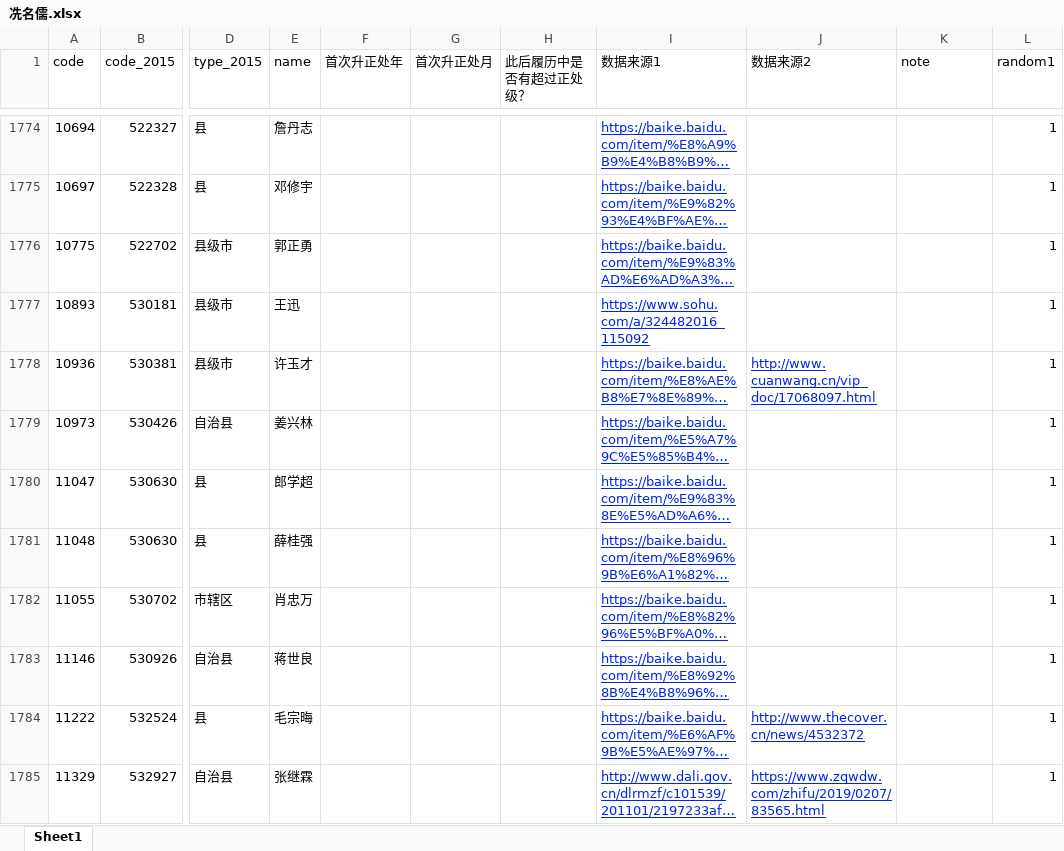
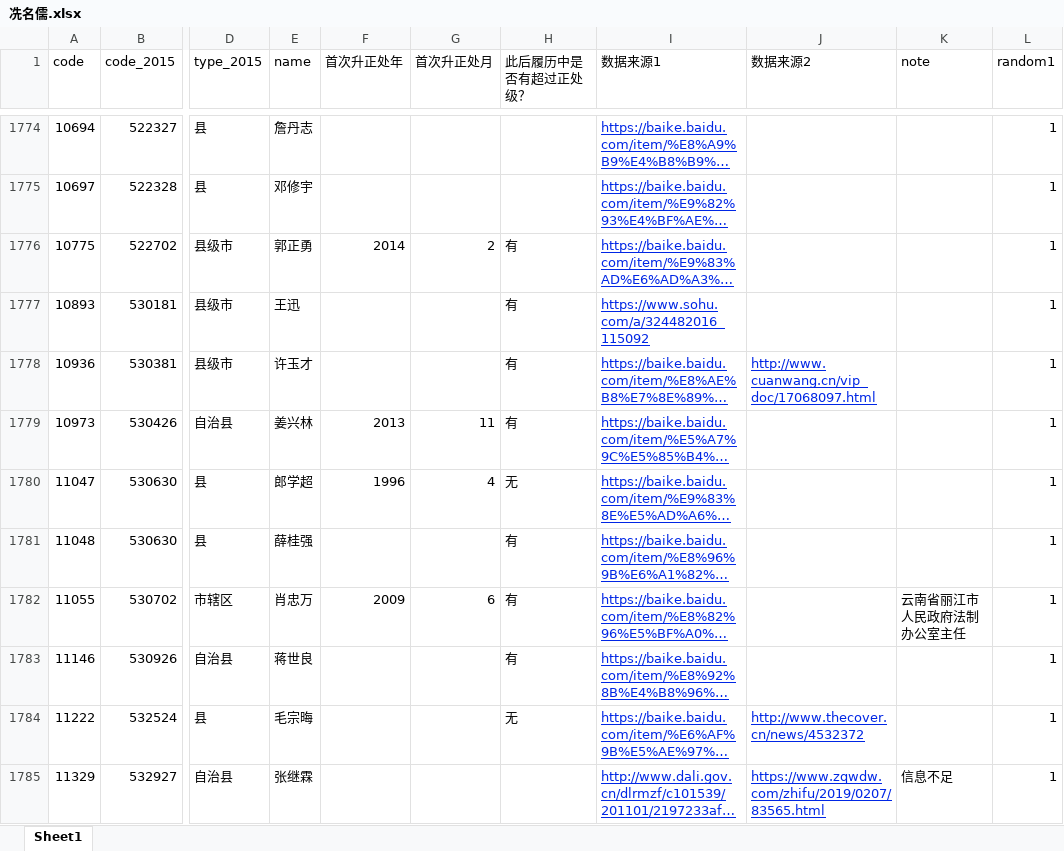
Before and after one commit to walker51758/Research_Assistance, an Excel workbook: 冼名儒.xlsx, sheet Sheet1, drawn as a sheet; only a part is shown, gaps mark what is left out; long unchanged cells end in …; values as stored, in another font and other column widths than the file's, no borders; the diff covers the shown part only; the diff names each change by its address in the sheet, - before the commit and + after, or states it on an @@ line.

Commit message:
1776

```diff
--- a/冼名儒.xlsx (sheet Sheet1)
+++ b/冼名儒.xlsx (sheet Sheet1)
-F1776 (首次升正处年): (empty)
+F1776 (首次升正处年): 2014
-G1776 (首次升正处月): (empty)
+G1776 (首次升正处月): 2
-H1776:H1779 (此后履历中是否有超过正处级？): (empty)
+H1776:H1779 (此后履历中是否有超过正处级？): 有
-F1779 (首次升正处年): (empty)
+F1779 (首次升正处年): 2013
-G1779 (首次升正处月): (empty)
+G1779 (首次升正处月): 11
-F1780 (首次升正处年): (empty)
+F1780 (首次升正处年): 1996
-G1780 (首次升正处月): (empty)
+G1780 (首次升正处月): 4
-H1780 (此后履历中是否有超过正处级？): (empty)
+H1780 (此后履历中是否有超过正处级？): 无
-H1781:H1783 (此后履历中是否有超过正处级？): (empty)
+H1781:H1783 (此后履历中是否有超过正处级？): 有
-F1782 (首次升正处年): (empty)
+F1782 (首次升正处年): 2009
-G1782 (首次升正处月): (empty)
+G1782 (首次升正处月): 6
-K1782 (note): (empty)
+K1782 (note): 云南省丽江市人民政府法制办公室主任
-H1784 (此后履历中是否有超过正处级？): (empty)
+H1784 (此后履历中是否有超过正处级？): 无
-K1785 (note): (empty)
+K1785 (note): 信息不足
```
Also changed, not shown: 174 edited cells and cell formats elsewhere in this sheet.
